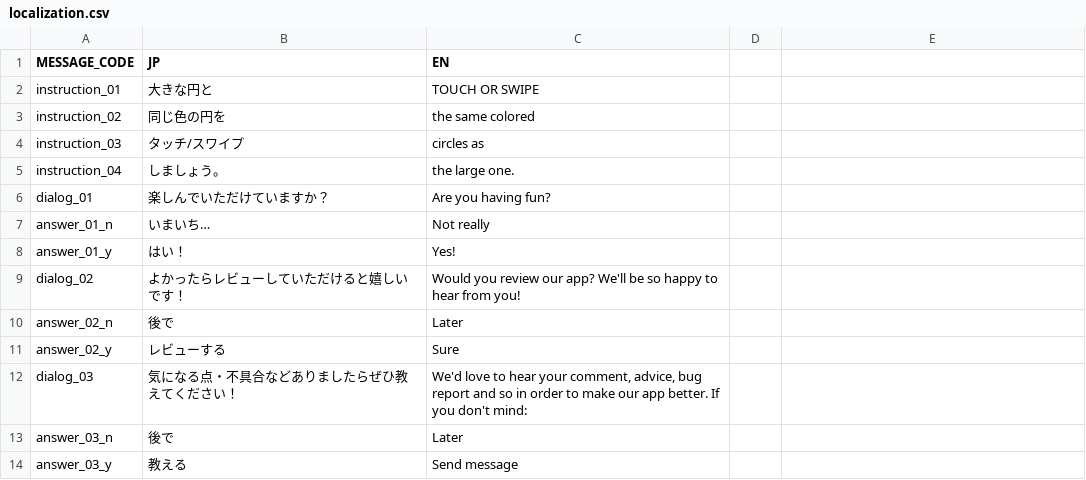
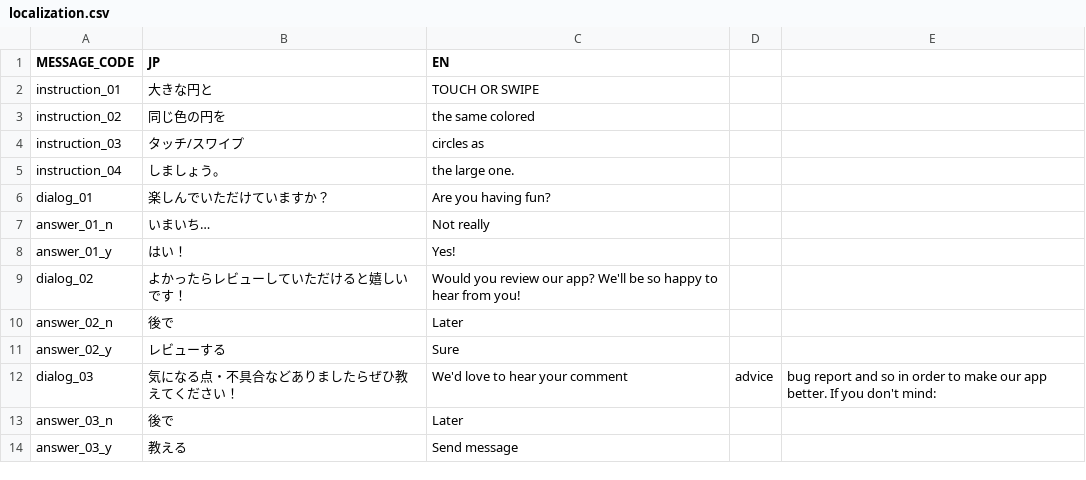
Before and after one commit to tsoshiro/touchyy, a CSV file: Assets/Resources/localization.csv, drawn as a sheet.

```diff
--- a/Assets/Resources/localization.csv
+++ b/Assets/Resources/localization.csv
@@ -11,3 +11,3 @@ answer_02_n,後で,Later
 answer_02_y,レビューする,Sure
-dialog_03,気になる点・不具合などありましたらぜひ教えてください！,"We'd love to hear your comment, advice, bug report and so in order to make our app better.  If you don't mind:"
+dialog_03,気になる点・不具合などありましたらぜひ教えてください！,We'd love to hear your comment, advice, bug report and so in order to make our app better.  If you don't mind:
 answer_03_n,後で,Later
```
Also changed, not shown: 2 other files.
